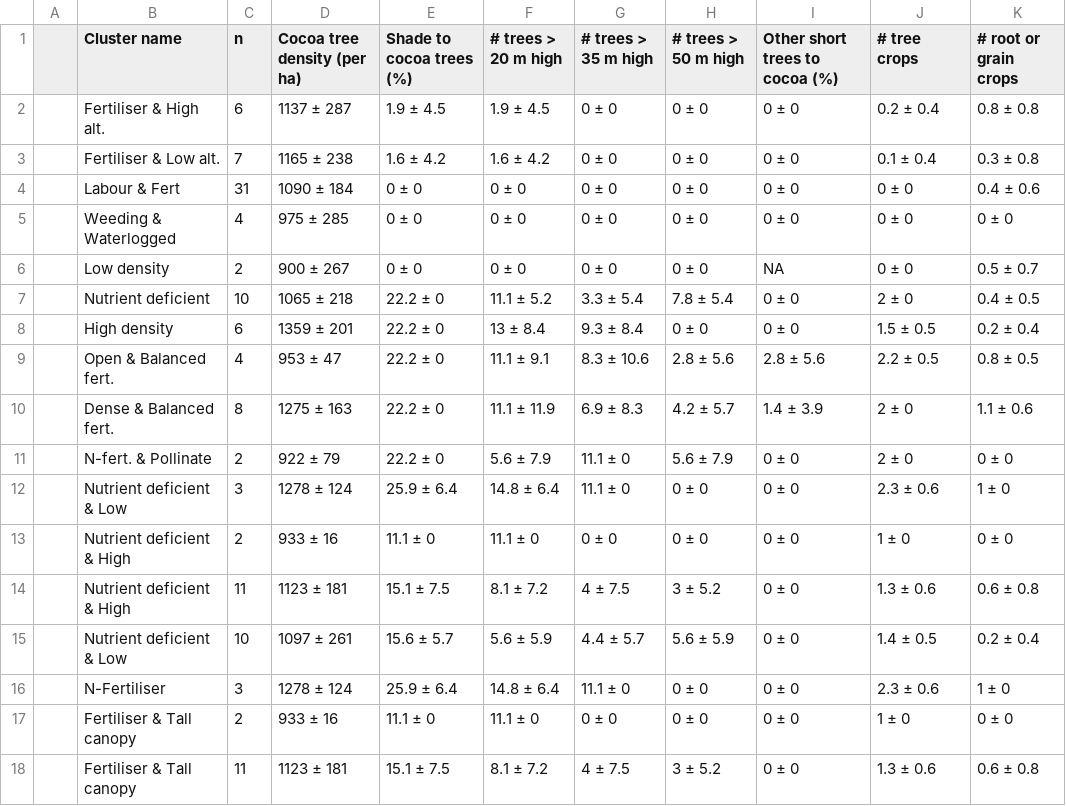
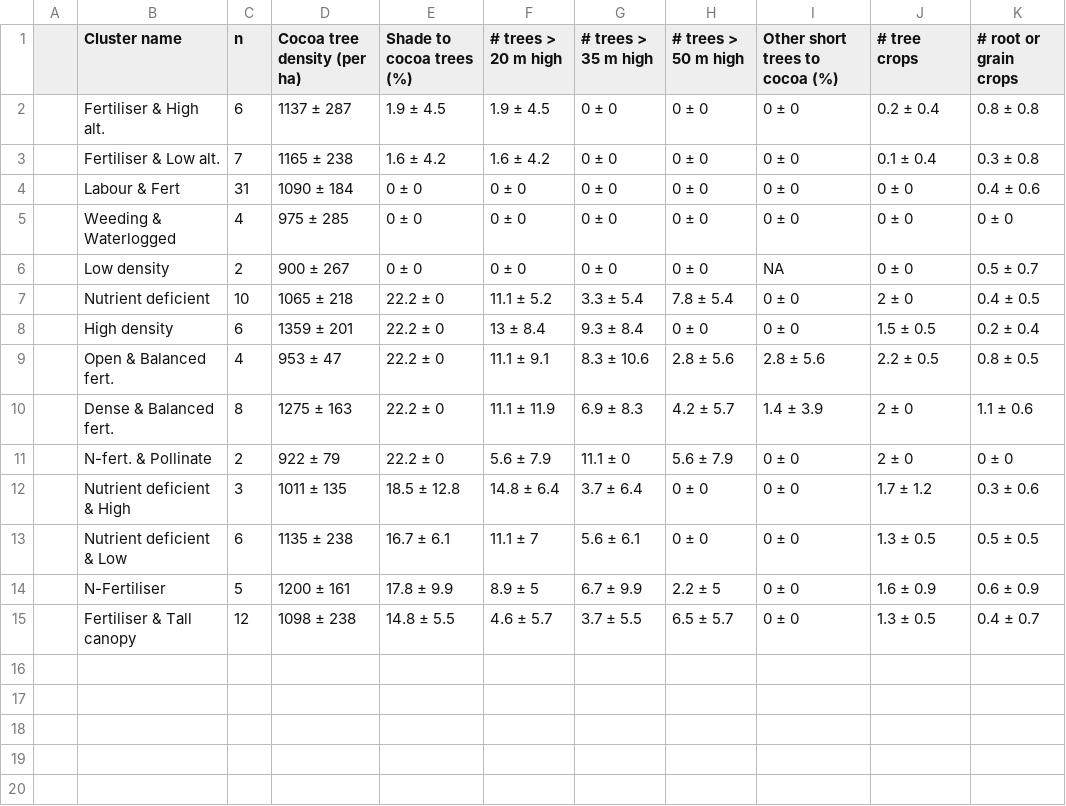
Before and after one commit to James-Hawkins/Cocoa-clusters, a CSV file: Figures.out/table_typology.agfo.csv, drawn as a sheet.

```diff
--- a/Figures.out/table_typology.agfo.csv
+++ b/Figures.out/table_typology.agfo.csv
@@ -11,8 +11,5 @@
 "","N-fert. & Pollinate","2","922 ± 79","22.2 ± 0","5.6 ± 7.9","11.1 ± 0","5.6 ± 7.9","0 ± 0","2 ± 0","0 ± 0"
-"","Nutrient deficient & Low","3","1278 ± 124","25.9 ± 6.4","14.8 ± 6.4","11.1 ± 0","0 ± 0","0 ± 0","2.3 ± 0.6","1 ± 0"
-"","Nutrient deficient & High","2","933 ± 16","11.1 ± 0","11.1 ± 0","0 ± 0","0 ± 0","0 ± 0","1 ± 0","0 ± 0"
-"","Nutrient deficient & High","11","1123 ± 181","15.1 ± 7.5","8.1 ± 7.2","4 ± 7.5","3 ± 5.2","0 ± 0","1.3 ± 0.6","0.6 ± 0.8"
-"","Nutrient deficient & Low","10","1097 ± 261","15.6 ± 5.7","5.6 ± 5.9","4.4 ± 5.7","5.6 ± 5.9","0 ± 0","1.4 ± 0.5","0.2 ± 0.4"
-"","N-Fertiliser","3","1278 ± 124","25.9 ± 6.4","14.8 ± 6.4","11.1 ± 0","0 ± 0","0 ± 0","2.3 ± 0.6","1 ± 0"
-"","Fertiliser & Tall canopy","2","933 ± 16","11.1 ± 0","11.1 ± 0","0 ± 0","0 ± 0","0 ± 0","1 ± 0","0 ± 0"
-"","Fertiliser & Tall canopy","11","1123 ± 181","15.1 ± 7.5","8.1 ± 7.2","4 ± 7.5","3 ± 5.2","0 ± 0","1.3 ± 0.6","0.6 ± 0.8"
+"","Nutrient deficient & High","3","1011 ± 135","18.5 ± 12.8","14.8 ± 6.4","3.7 ± 6.4","0 ± 0","0 ± 0","1.7 ± 1.2","0.3 ± 0.6"
+"","Nutrient deficient & Low","6","1135 ± 238","16.7 ± 6.1","11.1 ± 7","5.6 ± 6.1","0 ± 0","0 ± 0","1.3 ± 0.5","0.5 ± 0.5"
+"","N-Fertiliser","5","1200 ± 161","17.8 ± 9.9","8.9 ± 5","6.7 ± 9.9","2.2 ± 5","0 ± 0","1.6 ± 0.9","0.6 ± 0.9"
+"","Fertiliser & Tall canopy","12","1098 ± 238","14.8 ± 5.5","4.6 ± 5.7","3.7 ± 5.5","6.5 ± 5.7","0 ± 0","1.3 ± 0.5","0.4 ± 0.7"
```
Also changed, not shown: Figures.out/table_typology.pract.csv, Figures.out/table_typology_clim.csv, 14 other files.
